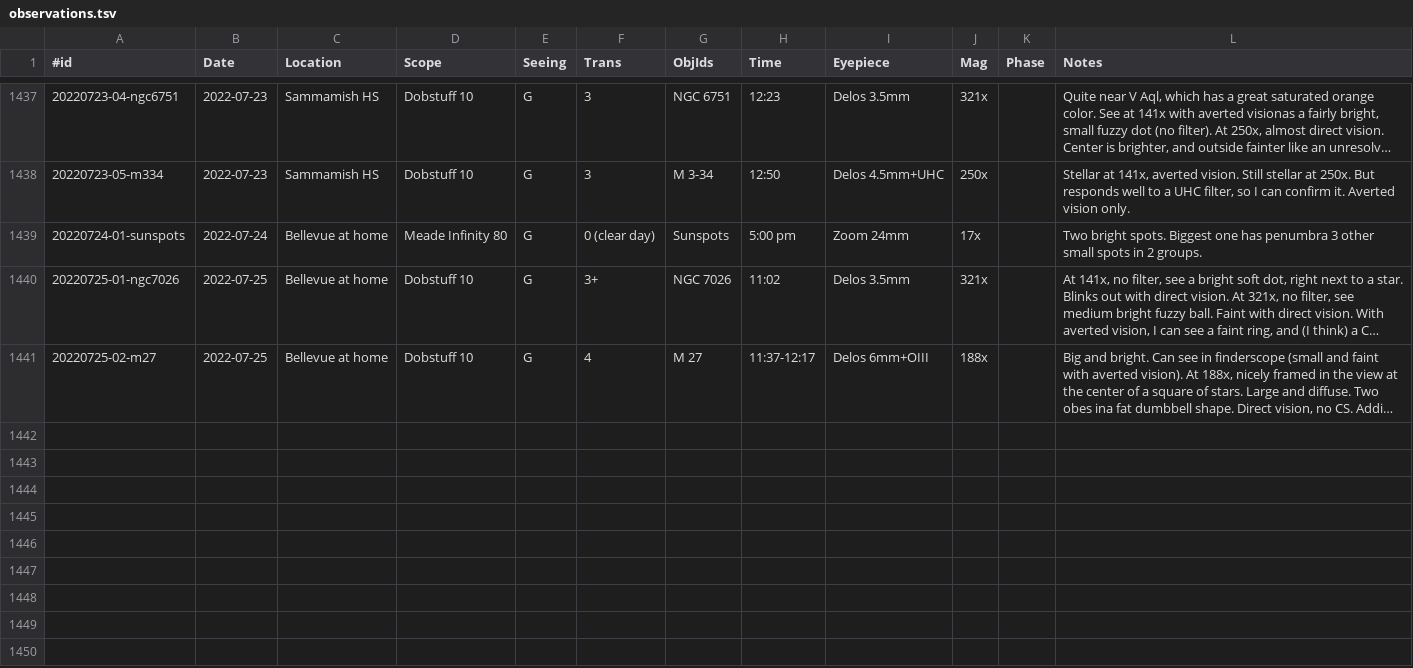
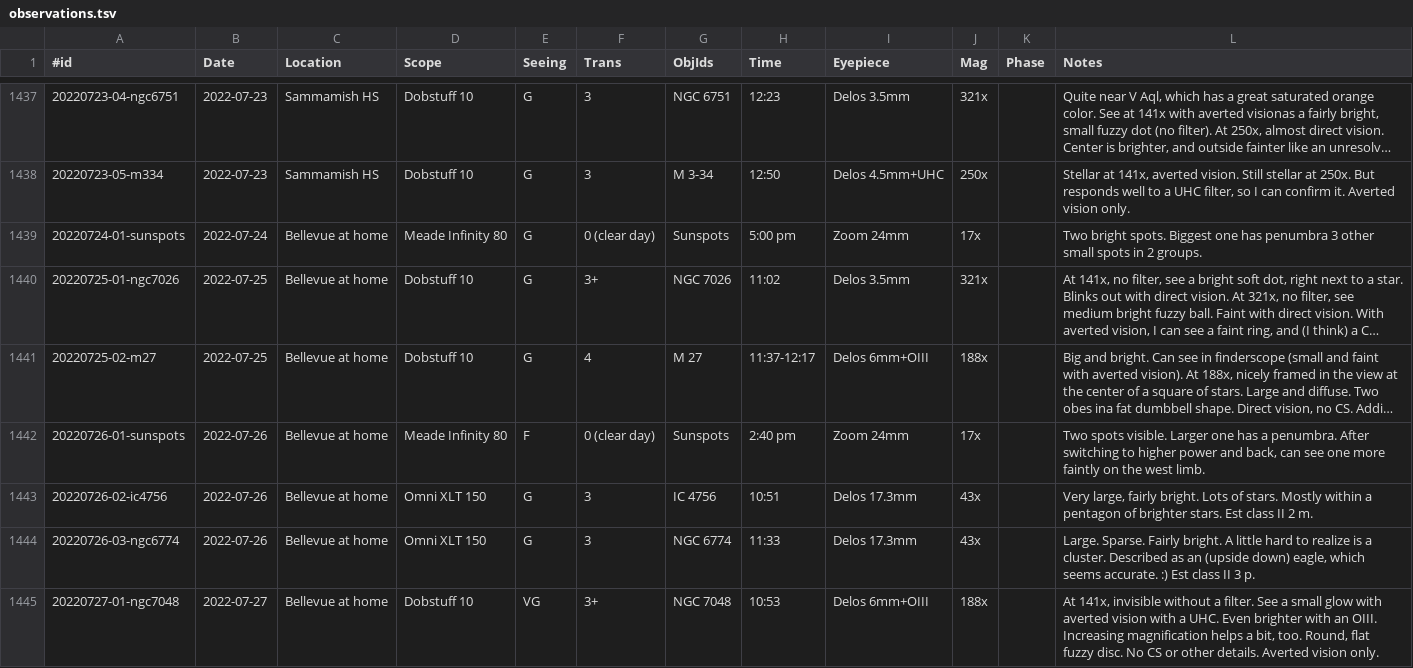
Before and after one commit to jonathanacross/astrodb, a TSV file: data/observations.tsv, drawn as a sheet; only a part is shown, gaps mark what is left out; long unchanged cells end in …; the diff covers the shown part only; the diff names each change by its address in the sheet, - before the commit and + after, or states it on an @@ line.

Commit message:
adding observations through 2022-07-28

```diff
--- a/data/observations.tsv
+++ b/data/observations.tsv
+row 1442: 20220726-01-sunspots | 2022-07-26 | Bellevue at home | Meade Infinity 80 | F | 0 (clear day) | Sunspots | 2:40 pm | Zoom 24mm | 17x |  | Two spots visible. Larger one has a penumbra. After switching to higher power and back, can see one more faintly on the west limb.
+row 1443: 20220726-02-ic4756 | 2022-07-26 | Bellevue at home | Omni XLT 150 | G | 3 | IC 4756 | 10:51 | Delos 17.3mm | 43x |  | Very large, fairly bright. Lots of stars. Mostly within a pentagon of brighter stars. Est class II 2 m.
+row 1444: 20220726-03-ngc6774 | 2022-07-26 | Bellevue at home | Omni XLT 150 | G | 3 | NGC 6774 | 11:33 | Delos 17.3mm | 43x |  | Large. Sparse. Fairly bright. A little hard to realize is a cluster. Described as an (upside down) eagle, which seems accurate. :) Est class II 3 p.
+row 1445: 20220727-01-ngc7048 | 2022-07-27 | Bellevue at home | Dobstuff 10 | VG | 3+ | NGC 7048 | 10:53 | Delos 6mm+OIII | 188x |  | At 141x, invisible without a filter. See a small glow with averted vision with a UHC. Even brighter with an OIII. Increasing magnification helps a bit, too. Round, flat fuzzy disc. No CS or other details. Averted vision only.
```
Also changed, not shown: 4 added rows and 1 edited cell elsewhere in this file, data/objects.tsv, data/programs.tsv.
